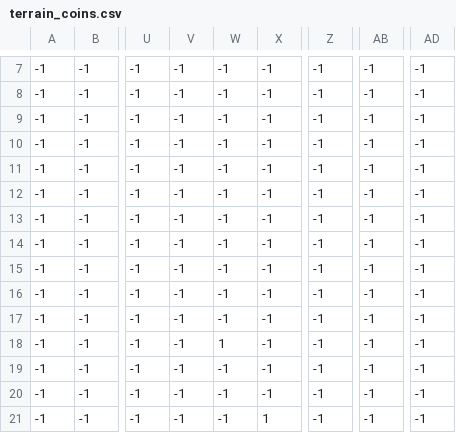
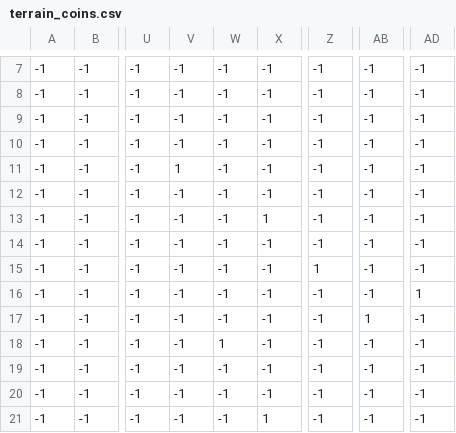
Before and after one commit to Khalidzo/Treasure-Hunters, a CSV file: Code/Level/0/terrain_coins.csv, drawn as a sheet; only a part is shown, gaps mark what is left out; the diff names each change by its address in the sheet, - before the commit and + after, or states it on an @@ line.

```diff
--- a/Code/Level/0/terrain_coins.csv
+++ b/Code/Level/0/terrain_coins.csv
-V11: -1
+V11: 1
-X13: -1
+X13: 1
-Z15: -1
+Z15: 1
-AD16: -1
+AD16: 1
-AB17: -1
+AB17: 1
```
Also changed, not shown: Code/Level/0/terrain_bg_balms.csv, Code/Level/0/terrain_terrain.csv, 7 other files.
